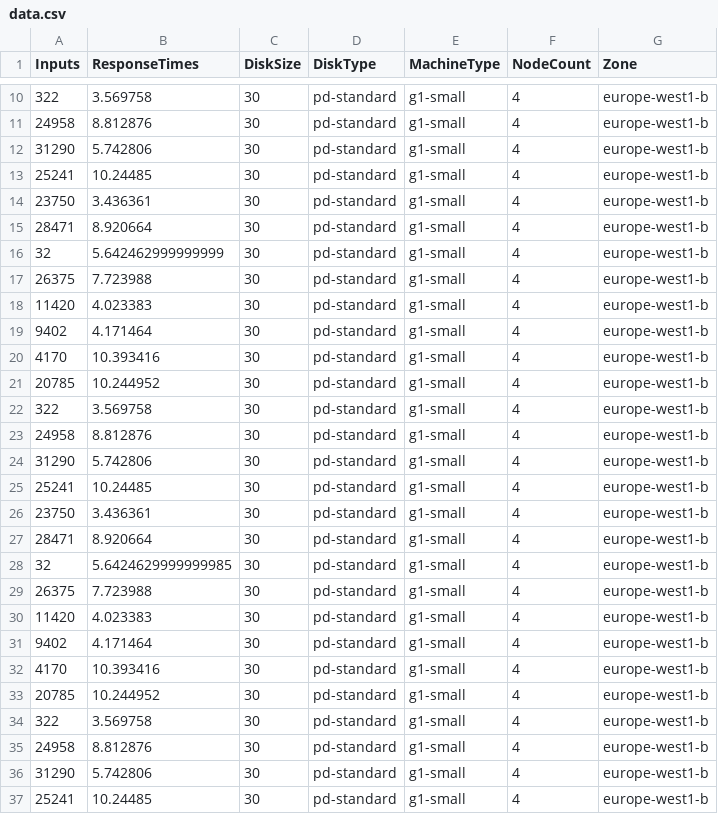
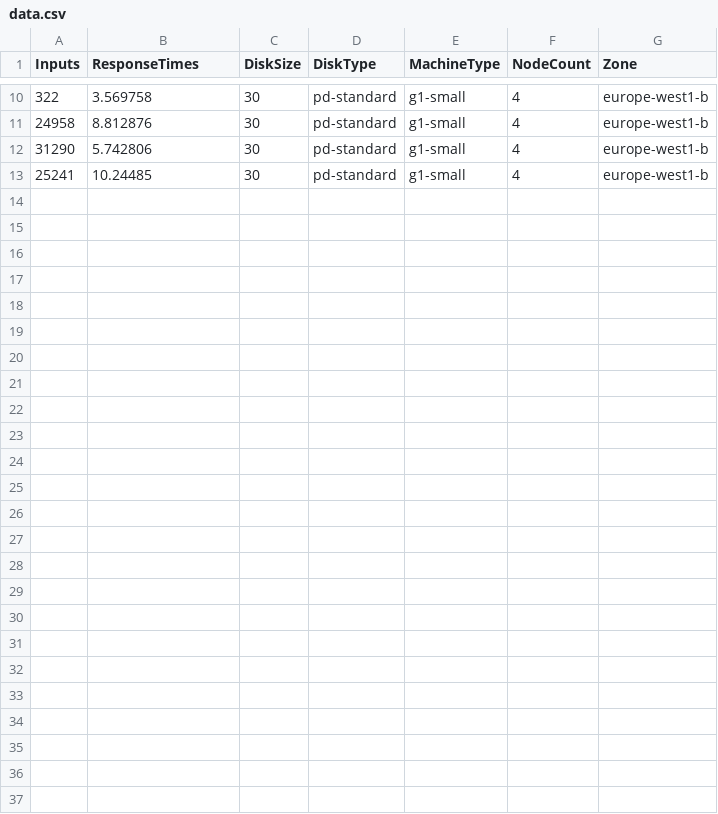
Before and after one commit to Briggsby/CS5052Practical, a CSV file: data.csv, drawn as a sheet; only a part is shown, gaps mark what is left out; the diff names each change by its address in the sheet, - before the commit and + after, or states it on an @@ line.

```diff
--- a/data.csv
+++ b/data.csv
-row 14: 23750 | 3.436361 | 30 | pd-standard | g1-small | 4 | europe-west1-b
-row 15: 28471 | 8.920664 | 30 | pd-standard | g1-small | 4 | europe-west1-b
-row 16: 32 | 5.642462999999999 | 30 | pd-standard | g1-small | 4 | europe-west1-b
-row 17: 26375 | 7.723988 | 30 | pd-standard | g1-small | 4 | europe-west1-b
-row 18: 11420 | 4.023383 | 30 | pd-standard | g1-small | 4 | europe-west1-b
-row 19: 9402 | 4.171464 | 30 | pd-standard | g1-small | 4 | europe-west1-b
-row 20: 4170 | 10.393416 | 30 | pd-standard | g1-small | 4 | europe-west1-b
-row 21: 20785 | 10.244952 | 30 | pd-standard | g1-small | 4 | europe-west1-b
-row 22: 322 | 3.569758 | 30 | pd-standard | g1-small | 4 | europe-west1-b
-row 23: 24958 | 8.812876 | 30 | pd-standard | g1-small | 4 | europe-west1-b
-row 24: 31290 | 5.742806 | 30 | pd-standard | g1-small | 4 | europe-west1-b
-row 25: 25241 | 10.24485 | 30 | pd-standard | g1-small | 4 | europe-west1-b
-row 26: 23750 | 3.436361 | 30 | pd-standard | g1-small | 4 | europe-west1-b
-row 27: 28471 | 8.920664 | 30 | pd-standard | g1-small | 4 | europe-west1-b
-row 28: 32 | 5.6424629999999985 | 30 | pd-standard | g1-small | 4 | europe-west1-b
-row 29: 26375 | 7.723988 | 30 | pd-standard | g1-small | 4 | europe-west1-b
-row 30: 11420 | 4.023383 | 30 | pd-standard | g1-small | 4 | europe-west1-b
-row 31: 9402 | 4.171464 | 30 | pd-standard | g1-small | 4 | europe-west1-b
-row 32: 4170 | 10.393416 | 30 | pd-standard | g1-small | 4 | europe-west1-b
-row 33: 20785 | 10.244952 | 30 | pd-standard | g1-small | 4 | europe-west1-b
-row 34: 322 | 3.569758 | 30 | pd-standard | g1-small | 4 | europe-west1-b
-row 35: 24958 | 8.812876 | 30 | pd-standard | g1-small | 4 | europe-west1-b
-row 36: 31290 | 5.742806 | 30 | pd-standard | g1-small | 4 | europe-west1-b
-row 37: 25241 | 10.24485 | 30 | pd-standard | g1-small | 4 | europe-west1-b
```
Also changed, not shown: 6 other files.
